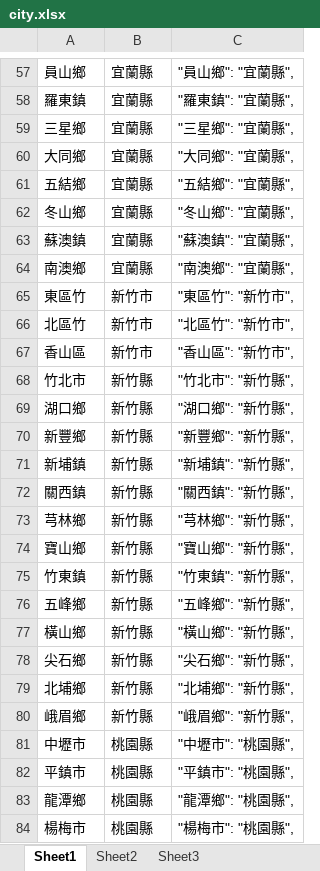
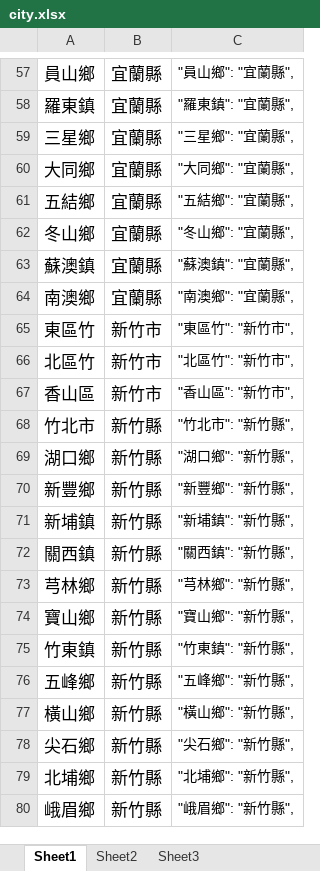
Before and after one commit to ChihHsiangChien/chihhsiangchien.github.io, an Excel workbook: matchCardGame/city.xlsx, sheet Sheet1, drawn as a sheet; only a part is shown, gaps mark what is left out; values as stored, in another font and other column widths than the file's, no borders; removed rows and columns are numbered as before the commit, all else as after; the diff covers the shown part only; the diff names each change by its address in the sheet, - before the commit and + after, or states it on an @@ line.

```diff
--- a/matchCardGame/city.xlsx (sheet Sheet1)
+++ b/matchCardGame/city.xlsx (sheet Sheet1)
@@ A57:B80 text size: larger @@
-row 81: 中壢市 | 桃園縣 | "中壢市": "桃園縣",
-row 82: 平鎮市 | 桃園縣 | "平鎮市": "桃園縣",
-row 83: 龍潭鄉 | 桃園縣 | "龍潭鄉": "桃園縣",
-row 84: 楊梅市 | 桃園縣 | "楊梅市": "桃園縣",
```
Also changed, not shown: 13 added rows, 9 removed rows and cell formats elsewhere in this sheet, 5 other files.
